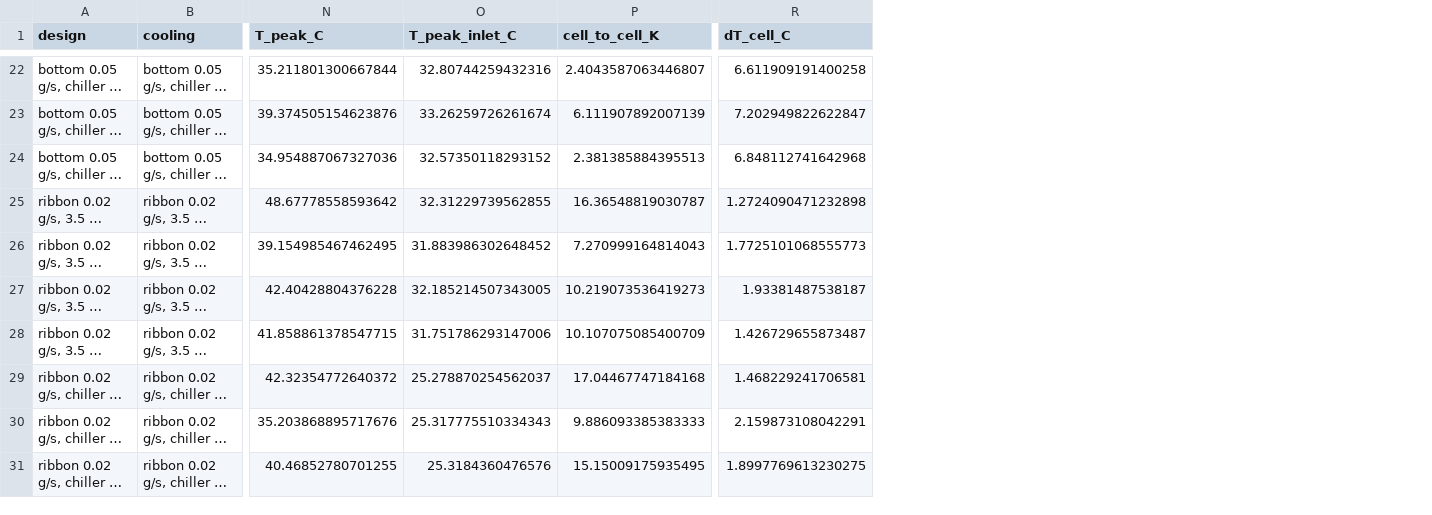
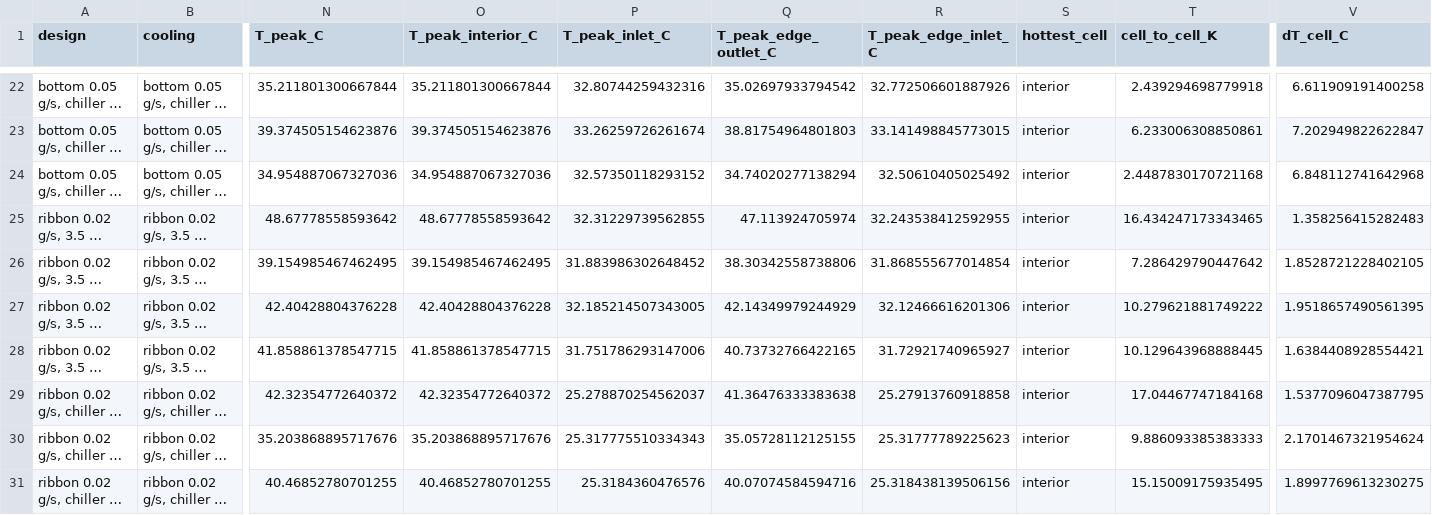
Before and after one commit to omlettehead22/EV_BTMS, a CSV file: docs/examples/module_m50_discharge_1.5c_25c_designs.csv, drawn as a sheet; only a part is shown, gaps mark what is left out; long unchanged cells end in …; addresses are those after the commit; the diff covers the shown part only; the diff names each change by its address in the sheet, - before the commit and + after, or states it on an @@ line.

```diff
--- a/docs/examples/module_m50_discharge_1.5c_25c_designs.csv
+++ b/docs/examples/module_m50_discharge_1.5c_25c_designs.csv
+column O (T_peak_interior_C), rows 22-31: 35.211801300667844 | 39.374505154623876 | 34.954887067327036 | 48.67778558593642 | 39.154985467462495 | 42.40428804376228 | 41.858861378547715 | 42.32354772640372 | 35.203868895717676 | 40.46852780701255
+column Q (T_peak_edge_outlet_C), rows 22-31: 35.02697933794542 | 38.81754964801803 | 34.74020277138294 | 47.113924705974 | 38.30342558738806 | 42.14349979244929 | 40.73732766422165 | 41.36476333383638 | 35.05728112125155 | 40.07074584594716
+column R (T_peak_edge_inlet_C), rows 22-31: 32.772506601887926 | 33.141498845773015 | 32.50610405025492 | 32.243538412592955 | 31.868555677014854 | 32.12466616201306 | 31.72921740965927 | 25.27913760918858 | 25.31777789225623 | 25.318438139506156
+column S (hottest_cell), rows 22-31: all interior
-T22 (cell_to_cell_K): 2.4043587063446807
+T22 (cell_to_cell_K): 2.439294698779918
-T23 (cell_to_cell_K): 6.111907892007139
+T23 (cell_to_cell_K): 6.233006308850861
-T24 (cell_to_cell_K): 2.381385884395513
+T24 (cell_to_cell_K): 2.4487830170721168
-T25 (cell_to_cell_K): 16.36548819030787
+T25 (cell_to_cell_K): 16.434247173343465
-V25 (dT_cell_C): 1.2724090471232898
+V25 (dT_cell_C): 1.358256415282483
-T26 (cell_to_cell_K): 7.270999164814043
+T26 (cell_to_cell_K): 7.286429790447642
-V26 (dT_cell_C): 1.7725101068555773
+V26 (dT_cell_C): 1.8528721228402105
-T27 (cell_to_cell_K): 10.219073536419273
+T27 (cell_to_cell_K): 10.279621881749222
-V27 (dT_cell_C): 1.93381487538187
+V27 (dT_cell_C): 1.9518657490561395
-T28 (cell_to_cell_K): 10.107075085400709
+T28 (cell_to_cell_K): 10.129643968888445
-V28 (dT_cell_C): 1.426729655873487
+V28 (dT_cell_C): 1.6384408928554421
-V29 (dT_cell_C): 1.468229241706581
+V29 (dT_cell_C): 1.5377096047387795
-V30 (dT_cell_C): 2.159873108042291
+V30 (dT_cell_C): 2.1701467321954624
```
Also changed, not shown: 39 edited cells elsewhere in this file, docs/examples/module_m50_roadtrip_130kmh_35c_designs.csv, 11 other files.
